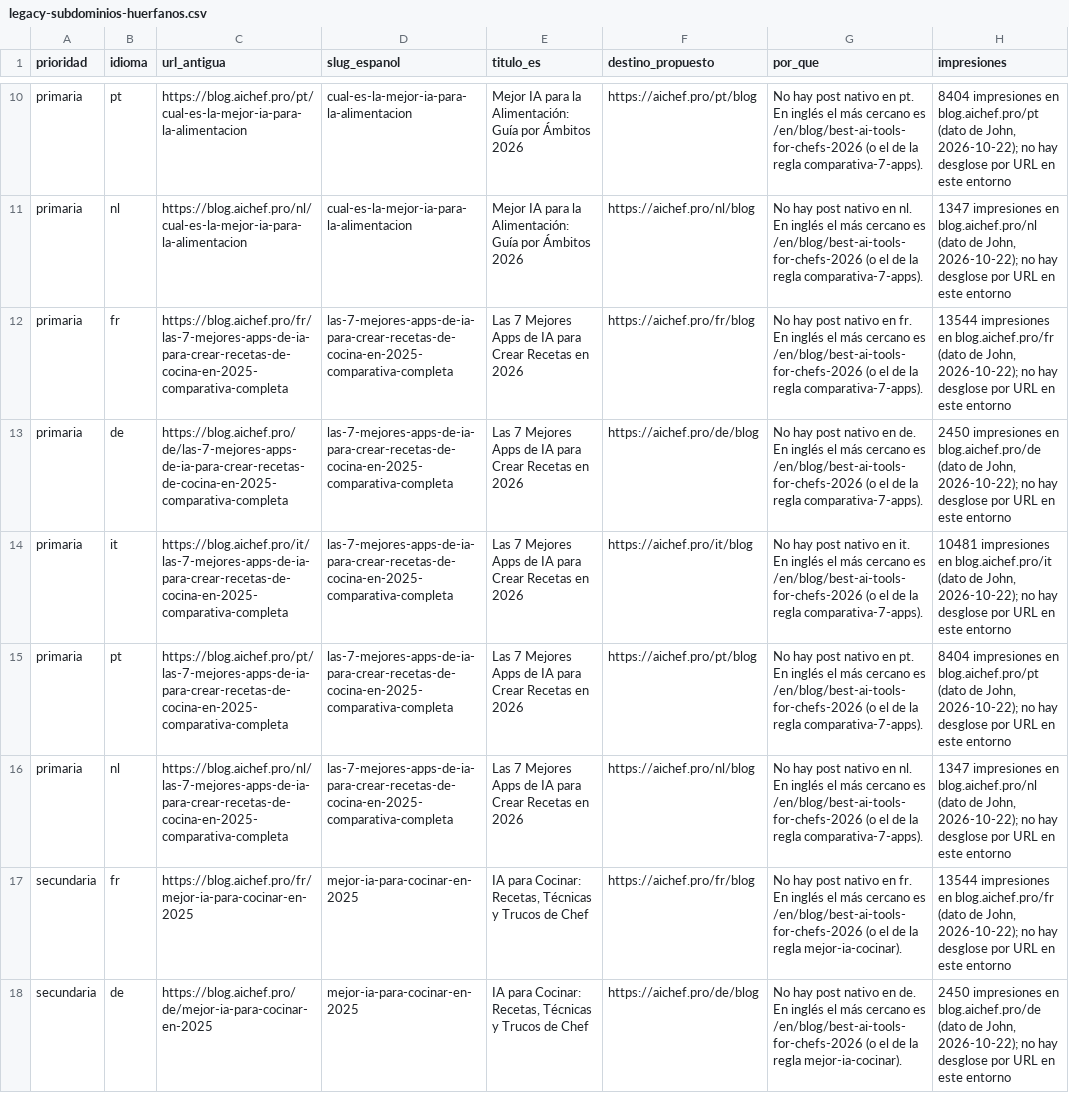
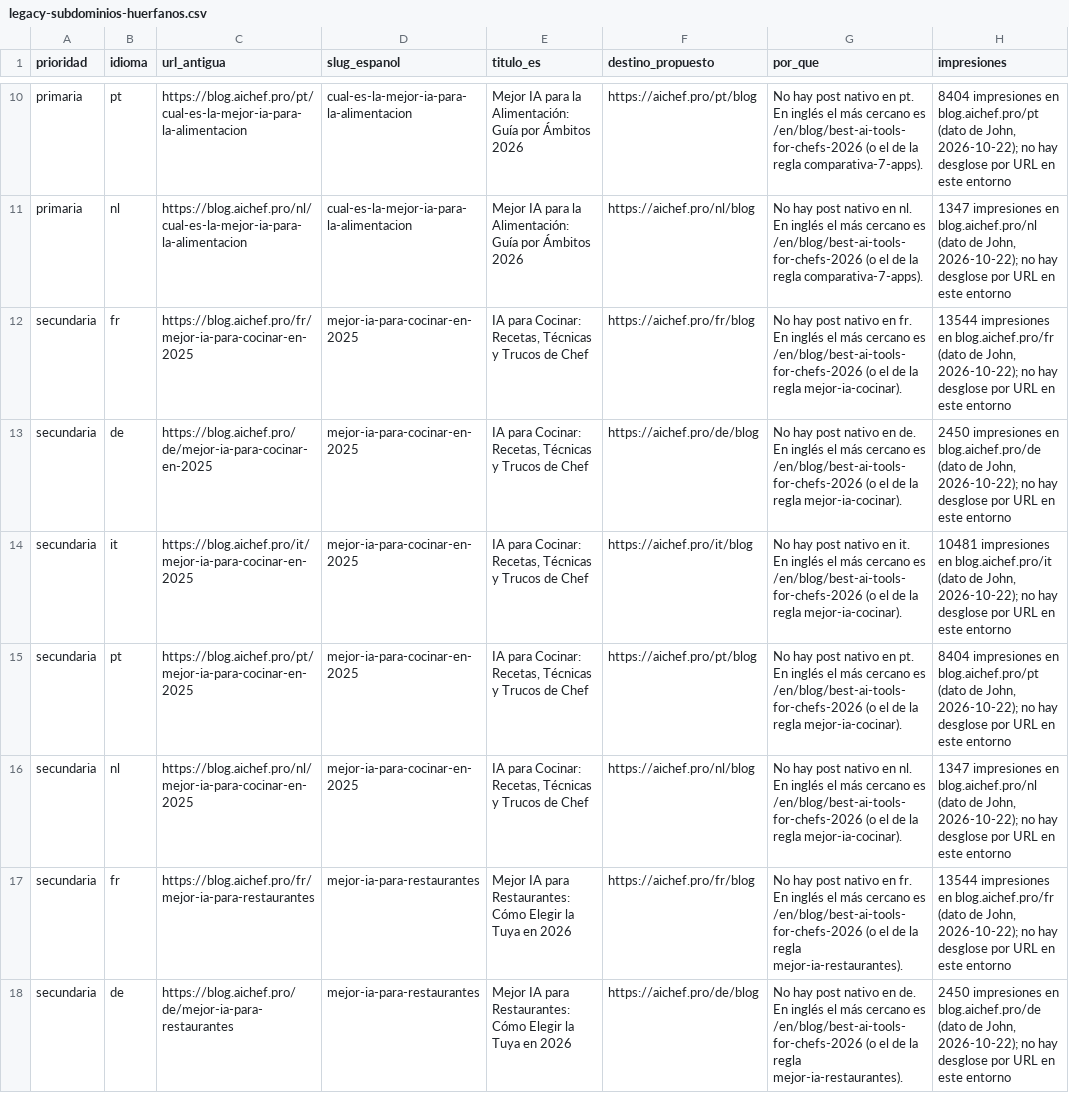
Before and after one commit to chefbusiness/chefpro-modernize, a CSV file: scripts/astro-migration/legacy-subdominios-huerfanos.csv, drawn as a sheet; only a part is shown, gaps mark what is left out; the shorter side is filled out with more unchanged rows; the diff names each change by its address in the sheet, - before the commit and + after, or states it on an @@ line.

```diff
--- a/scripts/astro-migration/legacy-subdominios-huerfanos.csv
+++ b/scripts/astro-migration/legacy-subdominios-huerfanos.csv
-row 12: primaria | fr | https://blog.aichef.pro/fr/las-7-mejores-apps-de-ia-para-crear-recetas-de-cocina-en-2025-comparativa-completa | las-7-mejores-apps-de-ia-para-crear-recetas-de-cocina-en-2025-comparativa-completa | Las 7 Mejores Apps de IA para Crear Recetas en 2026 | https://aichef.pro/fr/blog | No hay post nativo en fr. En inglés el más cercano es /en/blog/best-ai-tools-for-chefs-2026 (o el de la regla comparativa-7-apps). | 13544 impresiones en blog.aichef.pro/fr (dato de John, 2026-10-22); no hay desglose por URL en este entorno
-row 13: primaria | de | https://blog.aichef.pro/de/las-7-mejores-apps-de-ia-para-crear-recetas-de-cocina-en-2025-comparativa-completa | las-7-mejores-apps-de-ia-para-crear-recetas-de-cocina-en-2025-comparativa-completa | Las 7 Mejores Apps de IA para Crear Recetas en 2026 | https://aichef.pro/de/blog | No hay post nativo en de. En inglés el más cercano es /en/blog/best-ai-tools-for-chefs-2026 (o el de la regla comparativa-7-apps). | 2450 impresiones en blog.aichef.pro/de (dato de John, 2026-10-22); no hay desglose por URL en este entorno
-row 14: primaria | it | https://blog.aichef.pro/it/las-7-mejores-apps-de-ia-para-crear-recetas-de-cocina-en-2025-comparativa-completa | las-7-mejores-apps-de-ia-para-crear-recetas-de-cocina-en-2025-comparativa-completa | Las 7 Mejores Apps de IA para Crear Recetas en 2026 | https://aichef.pro/it/blog | No hay post nativo en it. En inglés el más cercano es /en/blog/best-ai-tools-for-chefs-2026 (o el de la regla comparativa-7-apps). | 10481 impresiones en blog.aichef.pro/it (dato de John, 2026-10-22); no hay desglose por URL en este entorno
-row 15: primaria | pt | https://blog.aichef.pro/pt/las-7-mejores-apps-de-ia-para-crear-recetas-de-cocina-en-2025-comparativa-completa | las-7-mejores-apps-de-ia-para-crear-recetas-de-cocina-en-2025-comparativa-completa | Las 7 Mejores Apps de IA para Crear Recetas en 2026 | https://aichef.pro/pt/blog | No hay post nativo en pt. En inglés el más cercano es /en/blog/best-ai-tools-for-chefs-2026 (o el de la regla comparativa-7-apps). | 8404 impresiones en blog.aichef.pro/pt (dato de John, 2026-10-22); no hay desglose por URL en este entorno
-row 16: primaria | nl | https://blog.aichef.pro/nl/las-7-mejores-apps-de-ia-para-crear-recetas-de-cocina-en-2025-comparativa-completa | las-7-mejores-apps-de-ia-para-crear-recetas-de-cocina-en-2025-comparativa-completa | Las 7 Mejores Apps de IA para Crear Recetas en 2026 | https://aichef.pro/nl/blog | No hay post nativo en nl. En inglés el más cercano es /en/blog/best-ai-tools-for-chefs-2026 (o el de la regla comparativa-7-apps). | 1347 impresiones en blog.aichef.pro/nl (dato de John, 2026-10-22); no hay desglose por URL en este entorno
```
Also changed, not shown: scripts/astro-migration/legacy-subdominios-301.csv, 12 other files.
